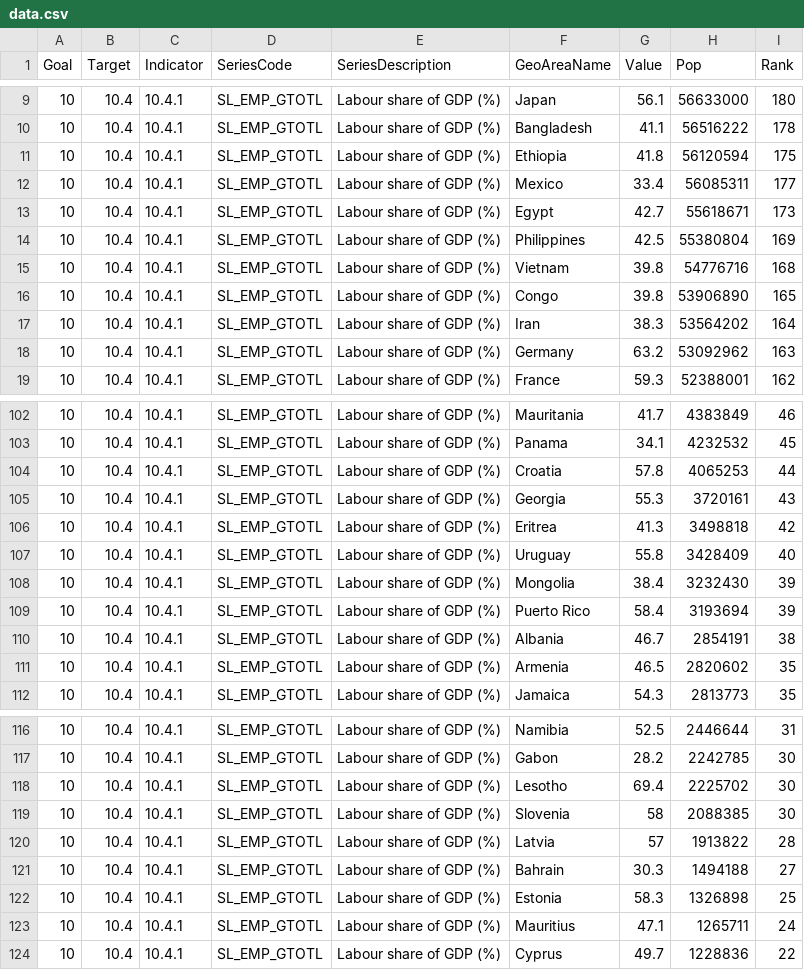
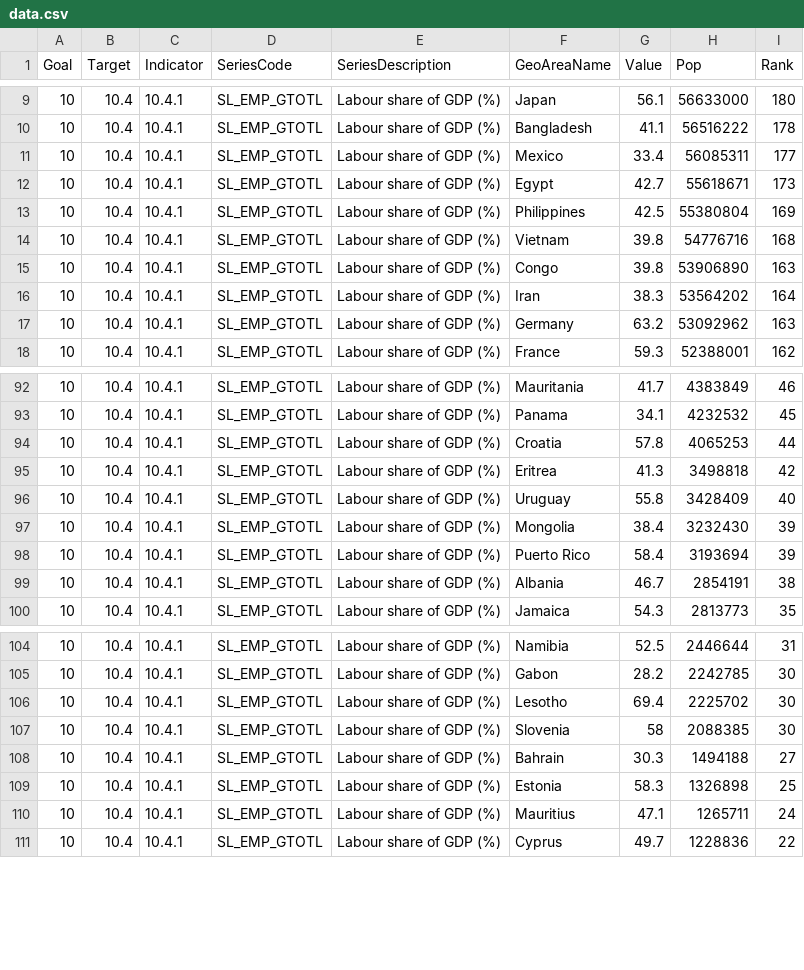
Before and after one commit to asadahmadk/MajorStudio1, a CSV file: quantativeproject/data.csv, drawn as a sheet; only a part is shown, gaps mark what is left out; the diff covers the shown part only.

```diff
--- a/quantativeproject/data.csv
+++ b/quantativeproject/data.csv
@@ -10,3 +10,2 @@ Goal,Target,Indicator,SeriesCode,SeriesDescription,GeoAreaName,Value,Pop,Rank
 10,10.4,10.4.1,SL_EMP_GTOTL,Labour share of GDP (%),Bangladesh,41.1,56516222,178
-10,10.4,10.4.1,SL_EMP_GTOTL,Labour share of GDP (%),Ethiopia,41.8,56120594,175
 10,10.4,10.4.1,SL_EMP_GTOTL,Labour share of GDP (%),Mexico,33.4,56085311,177
@@ -15,3 +14,3 @@ Goal,Target,Indicator,SeriesCode,SeriesDescription,GeoAreaName,Value,Pop,Rank
 10,10.4,10.4.1,SL_EMP_GTOTL,Labour share of GDP (%),Vietnam,39.8,54776716,168
-10,10.4,10.4.1,SL_EMP_GTOTL,Labour share of GDP (%),Congo,39.8,53906890,165
+10,10.4,10.4.1,SL_EMP_GTOTL,Labour share of GDP (%),Congo,39.8,53906890,163
 10,10.4,10.4.1,SL_EMP_GTOTL,Labour share of GDP (%),Iran,38.3,53564202,164
@@ -104,3 +94,2 @@ Goal,Target,Indicator,SeriesCode,SeriesDescription,GeoAreaName,Value,Pop,Rank
 10,10.4,10.4.1,SL_EMP_GTOTL,Labour share of GDP (%),Croatia,57.8,4065253,44
-10,10.4,10.4.1,SL_EMP_GTOTL,Labour share of GDP (%),Georgia,55.3,3720161,43
 10,10.4,10.4.1,SL_EMP_GTOTL,Labour share of GDP (%),Eritrea,41.3,3498818,42
@@ -110,3 +99,2 @@ Goal,Target,Indicator,SeriesCode,SeriesDescription,GeoAreaName,Value,Pop,Rank
 10,10.4,10.4.1,SL_EMP_GTOTL,Labour share of GDP (%),Albania,46.7,2854191,38
-10,10.4,10.4.1,SL_EMP_GTOTL,Labour share of GDP (%),Armenia,46.5,2820602,35
 10,10.4,10.4.1,SL_EMP_GTOTL,Labour share of GDP (%),Jamaica,54.3,2813773,35
@@ -119,3 +107,2 @@ Goal,Target,Indicator,SeriesCode,SeriesDescription,GeoAreaName,Value,Pop,Rank
 10,10.4,10.4.1,SL_EMP_GTOTL,Labour share of GDP (%),Slovenia,58,2088385,30
-10,10.4,10.4.1,SL_EMP_GTOTL,Labour share of GDP (%),Latvia,57,1913822,28
 10,10.4,10.4.1,SL_EMP_GTOTL,Labour share of GDP (%),Bahrain,30.3,1494188,27
```
Also changed, not shown: 13 removed rows and 12 edited cells elsewhere in this file.
